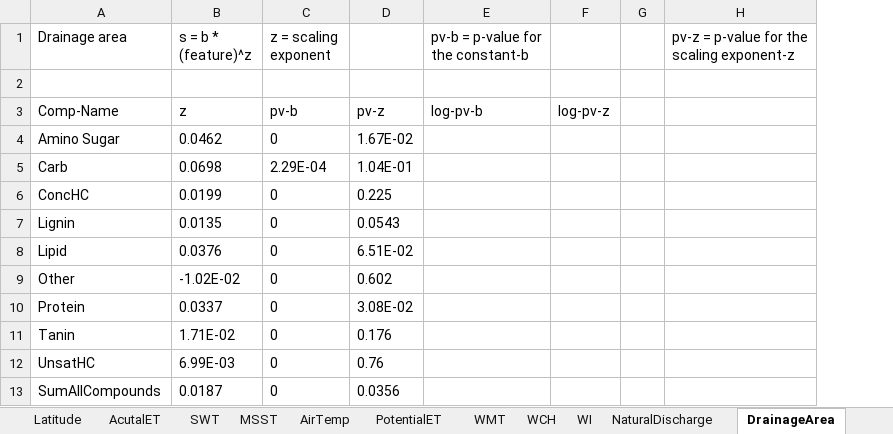
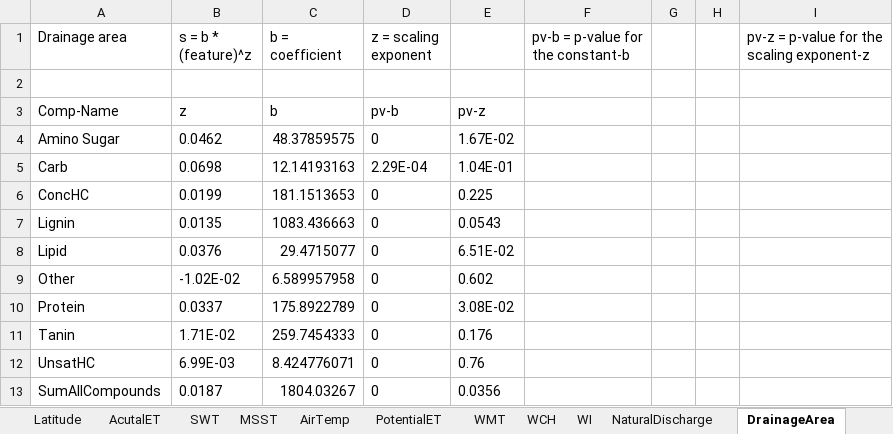
Before and after one commit to maruti-iitm/species_area_scaling, an Excel workbook: v1/p_value_important_features.xlsx, sheet DrainageArea, drawn as a sheet; values as stored, in another font and other column widths than the file's, no borders; removed rows and columns are numbered as before the commit, all else as after; the diff names each change by its address in the sheet, - before the commit and + after, or states it on an @@ line.

```diff
--- a/v1/p_value_important_features.xlsx (sheet DrainageArea)
+++ b/v1/p_value_important_features.xlsx (sheet DrainageArea)
+column C (b = coefficient), rows 3-13: b | 48.37859575 | 12.14193163 | 181.1513653 | 1083.436663 | 29.4715077 | 6.589957958 | 175.8922789 | 259.7454333 | 8.424776071 | 1804.03267
-column F, row 3: log-pv-z
+column H, empty
-F3: log-pv-b
+F3: (empty)
```
Also changed, not shown: sheet SWT, sheet MSST, sheet AirTemp, sheet AcutalET, sheet Latitude, sheet NaturalDischarge, 4 more sheets, v1/MinMax_Key_Features.xlsx, 5 other files.
